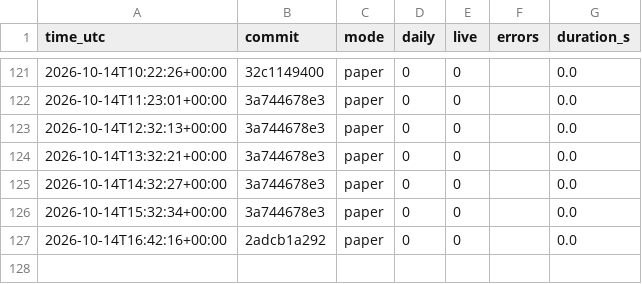
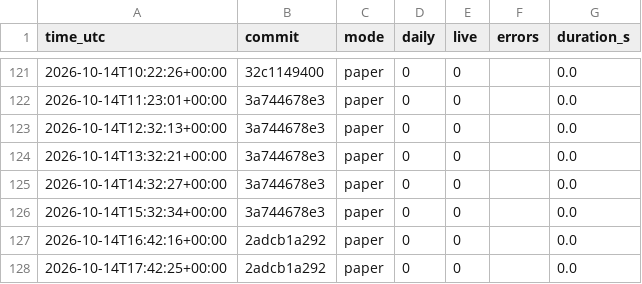
Before and after one commit to daijobudesu69/Crypto-RS-Neutral-Trend, a CSV file: state/runs.csv, drawn as a sheet; only a part is shown, gaps mark what is left out.

```diff
--- a/state/runs.csv
+++ b/state/runs.csv
@@ -127 +127,2 @@ time_utc,commit,mode,daily,live,errors,duration_s
 2026-10-14T16:42:16+00:00,2adcb1a292,paper,0,0,,0.0
+2026-10-14T17:42:25+00:00,2adcb1a292,paper,0,0,,0.0
```
